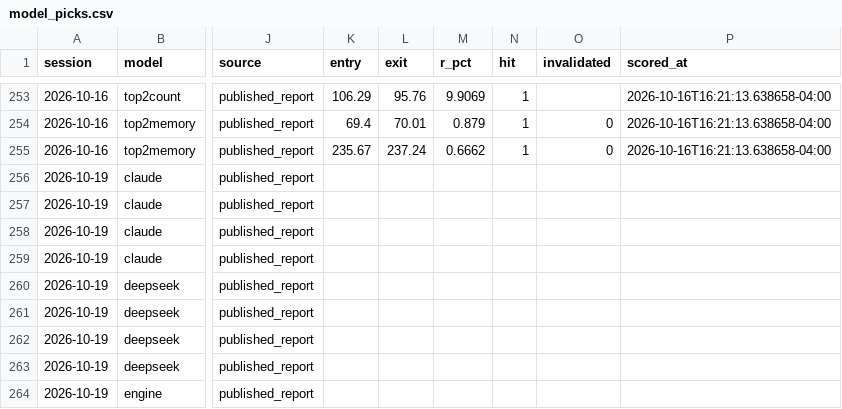
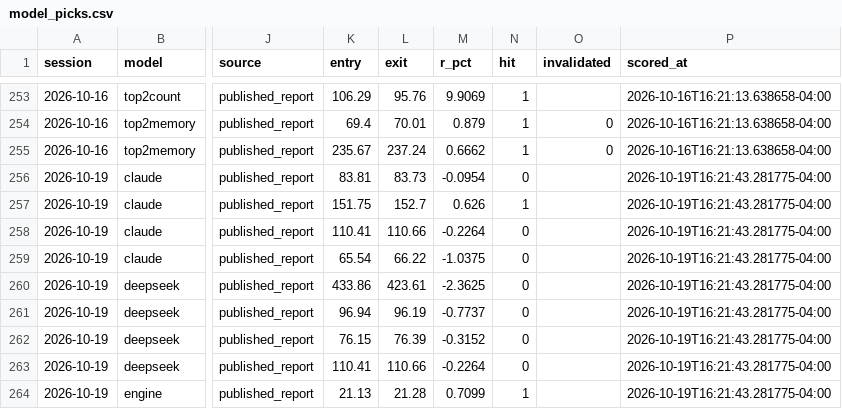
Before and after one commit to rufatb/RB, a CSV file: data/model_picks.csv, drawn as a sheet; only a part is shown, gaps mark what is left out; the diff covers the shown part only; the diff names each change by its address in the sheet, - before the commit and + after, or states it on an @@ line.

```diff
--- a/data/model_picks.csv
+++ b/data/model_picks.csv
-K256 (entry): (empty)
+K256 (entry): 83.81
-L256 (exit): (empty)
+L256 (exit): 83.73
-M256 (r_pct): (empty)
+M256 (r_pct): -0.0954
-N256 (hit): (empty)
+N256 (hit): 0
-P256:P264 (scored_at): (empty)
+P256:P264 (scored_at): 2026-10-19T16:21:43.281775-04:00
-K257 (entry): (empty)
+K257 (entry): 151.75
-L257 (exit): (empty)
+L257 (exit): 152.7
-M257 (r_pct): (empty)
+M257 (r_pct): 0.626
-N257 (hit): (empty)
+N257 (hit): 1
-K258 (entry): (empty)
+K258 (entry): 110.41
-L258 (exit): (empty)
+L258 (exit): 110.66
-M258 (r_pct): (empty)
+M258 (r_pct): -0.2264
-N258:N263 (hit): (empty)
+N258:N263 (hit): 0
-K259 (entry): (empty)
+K259 (entry): 65.54
-L259 (exit): (empty)
+L259 (exit): 66.22
-M259 (r_pct): (empty)
+M259 (r_pct): -1.0375
-K260 (entry): (empty)
+K260 (entry): 433.86
-L260 (exit): (empty)
+L260 (exit): 423.61
-M260 (r_pct): (empty)
+M260 (r_pct): -2.3625
-K261 (entry): (empty)
+K261 (entry): 96.94
-L261 (exit): (empty)
+L261 (exit): 96.19
-M261 (r_pct): (empty)
+M261 (r_pct): -0.7737
-K262 (entry): (empty)
+K262 (entry): 76.15
-L262 (exit): (empty)
+L262 (exit): 76.39
-M262 (r_pct): (empty)
+M262 (r_pct): -0.3152
-K263 (entry): (empty)
+K263 (entry): 110.41
-L263 (exit): (empty)
+L263 (exit): 110.66
-M263 (r_pct): (empty)
+M263 (r_pct): -0.2264
-K264 (entry): (empty)
+K264 (entry): 21.13
-L264 (exit): (empty)
+L264 (exit): 21.28
-M264 (r_pct): (empty)
+M264 (r_pct): 0.7099
-N264 (hit): (empty)
+N264 (hit): 1
```
Also changed, not shown: 74 edited cells elsewhere in this file, data/news_calls.csv, data/pead_calls.csv, 6 other files.
